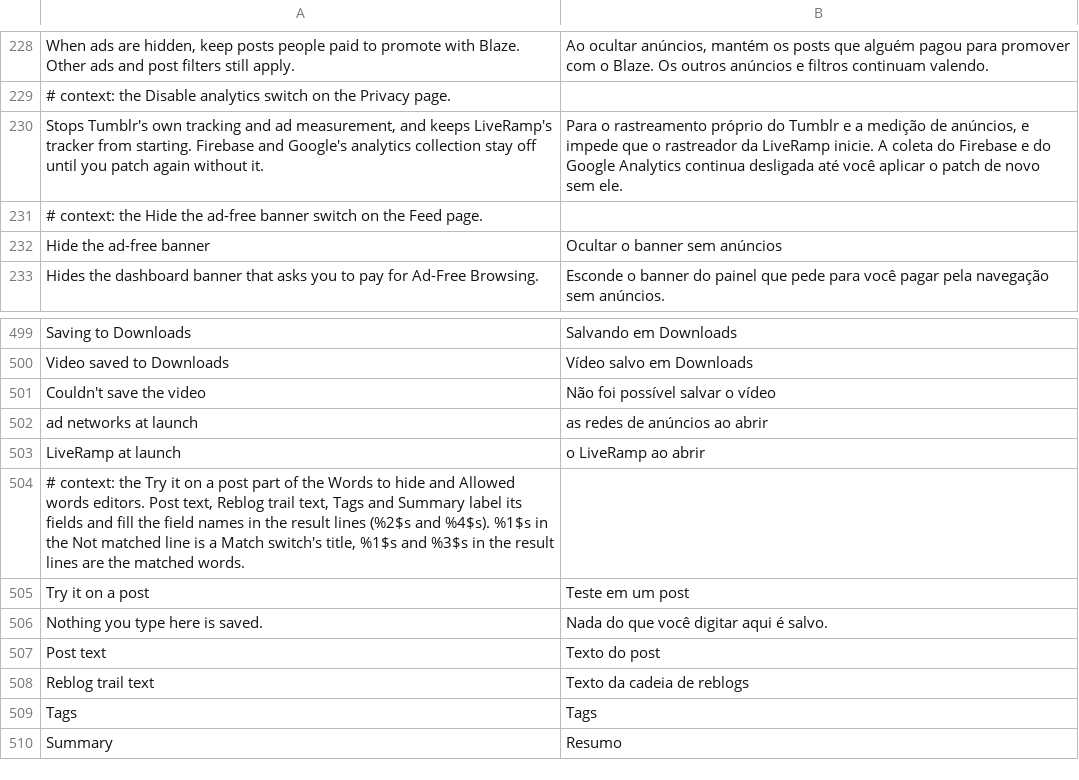
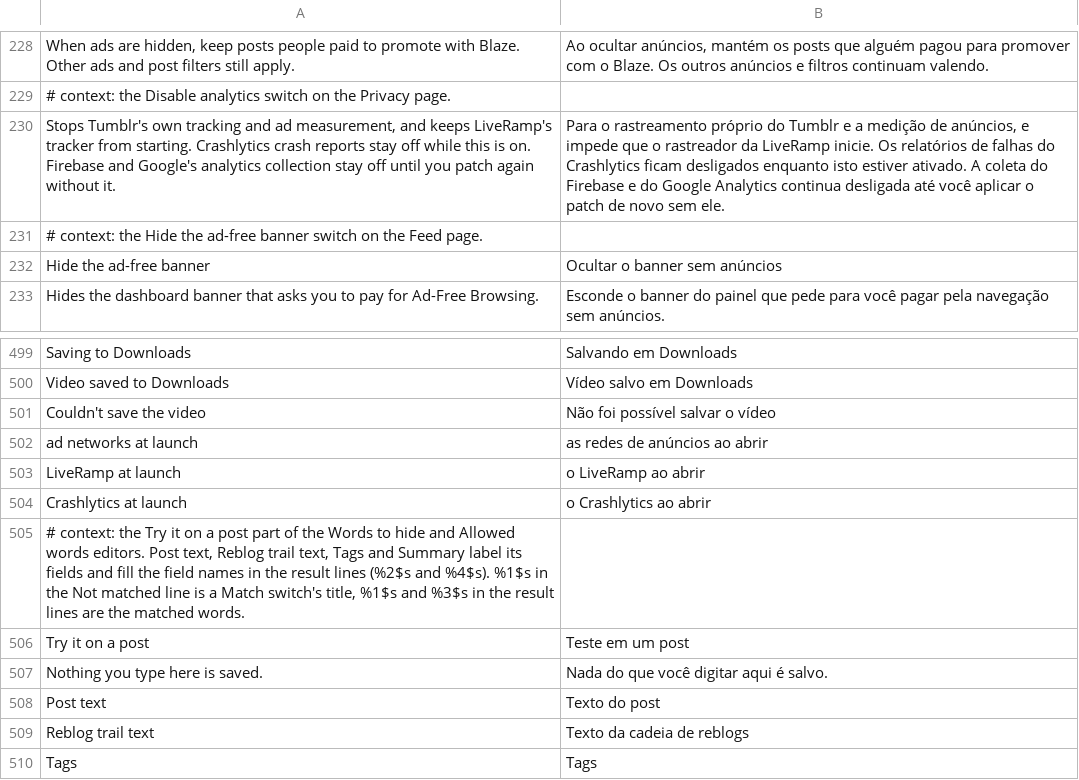
Before and after one commit to SysAdminDoc/HushTumblr, a TSV file: extensions/shared/library/src/main/l10n/pt-rBR.tsv, drawn as a sheet; only a part is shown, gaps mark what is left out; the shorter side is filled out with more unchanged rows.

Commit message:
feat(privacy): keep Crashlytics off while Disable analytics is on
Tumblr's launch setup (gd6.e on 47.0, called from CoreApp every start)
calls setCrashlyticsCollectionEnabled(true), which outranks the manifest
flag the patch already sets. The value it passes now goes through
SdkStartup.crashReports first, which answers false while Disable
analytics is on, HushTumblr isn't paused and the crashReports capability
is on, and hands Tumblr's own value back otherwise.

The setup is found by its Device_Year_Class key, a static
(Application)V shape and one setter call. The application register only
has to hold until the setter, since Tumblr reuses it later in the
method, and the value register must be dead after the setter, since the
answer goes back into it. A shape the hook doesn't fit warns and leaves
the capability off without failing the patch. A build without
Crashlytics has nothing to keep off.

The switch summary, the patch description and the README now say crash
reports follow the switch, while the Firebase and Google analytics flags
stay until a repatch.

Tests: SdkStartupTest and PatchFamilyTest gain the new hook and
capability (no assertion removed). CrashReportsFixtureTest is new: the
hook on the declared build, three broken setups it must leave alone,
and a build without Crashlytics. DexDiff gets a crashReports contract
with the same liveness rule, and FeatureDexFixture adds good, missing
and wrong-value cases so the contract is seen accepting and refusing.

```diff
--- a/extensions/shared/library/src/main/l10n/pt-rBR.tsv
+++ b/extensions/shared/library/src/main/l10n/pt-rBR.tsv
@@ -229,3 +229,3 @@ When ads are hidden, keep posts people paid to promote with Blaze. Other ads and
 # context: the Disable analytics switch on the Privacy page.
-Stops Tumblr's own tracking and ad measurement, and keeps LiveRamp's tracker from starting. Firebase and Google's analytics collection stay off until you patch again without it.	Para o rastreamento próprio do Tumblr e a medição de anúncios, e impede que o rastreador da LiveRamp inicie. A coleta do Firebase e do Google Analytics continua desligada até você aplicar o patch de novo sem ele.
+Stops Tumblr's own tracking and ad measurement, and keeps LiveRamp's tracker from starting. Crashlytics crash reports stay off while this is on. Firebase and Google's analytics collection stay off until you patch again without it.	Para o rastreamento próprio do Tumblr e a medição de anúncios, e impede que o rastreador da LiveRamp inicie. Os relatórios de falhas do Crashlytics ficam desligados enquanto isto estiver ativado. A coleta do Firebase e do Google Analytics continua desligada até você aplicar o patch de novo sem ele.
 # context: the Hide the ad-free banner switch on the Feed page.
@@ -503,2 +503,3 @@ ad networks at launch	as redes de anúncios ao abrir
 LiveRamp at launch	o LiveRamp ao abrir
+Crashlytics at launch	o Crashlytics ao abrir
 # context: the Try it on a post part of the Words to hide and Allowed words editors. Post text, Reblog trail text, Tags and Summary label its fields and fill the field names in the result lines (%2$s and %4$s). %1$s in the Not matched line is a Match switch's title, %1$s and %3$s in the result lines are the matched words.
```
Also changed, not shown: extensions/shared/library/src/main/l10n/de.tsv, extensions/shared/library/src/main/l10n/es.tsv, 18 other files.
